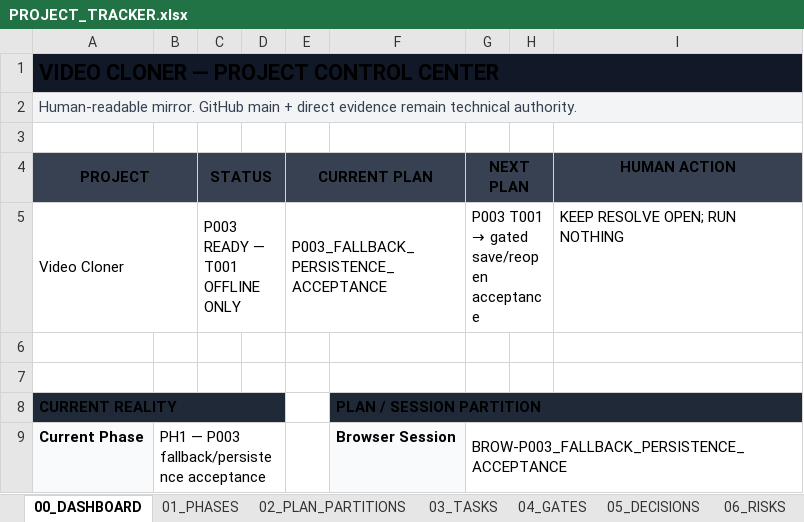
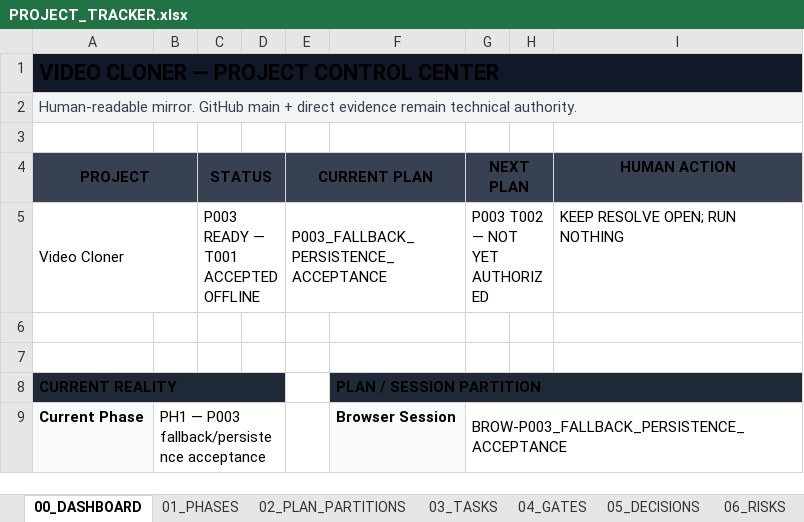
Before and after one commit to TnS101/video-cloner, an Excel workbook: PROJECT_TRACKER.xlsx, sheet 00_DASHBOARD, drawn as a sheet; only a part is shown; values as stored, in another font and other column widths than the file's, no borders; the diff covers the shown part only; the diff names each change by its address in the sheet, - before the commit and + after, or states it on an @@ line.

Commit message:
feat(resolve): accept P003 offline fallback gate

```diff
--- a/PROJECT_TRACKER.xlsx (sheet 00_DASHBOARD)
+++ b/PROJECT_TRACKER.xlsx (sheet 00_DASHBOARD)
-C5 (STATUS): P003 READY — T001 OFFLINE ONLY
+C5 (STATUS): P003 READY — T001 ACCEPTED OFFLINE
@@ G5 (NEXT PLAN): P003 T001 → gated save/reopen acceptance → P003 T002 — NOT YET AUTHORIZED @@
```
Also changed, not shown: 6 edited cells elsewhere in this sheet, sheet 03_TASKS, sheet 11_CHANGE_LOG, sheet 08_HUMAN_ACTIONS, sheet 02_PLAN_PARTITIONS, sheet 04_GATES, sheet 01_PHASES, 6 other files.
